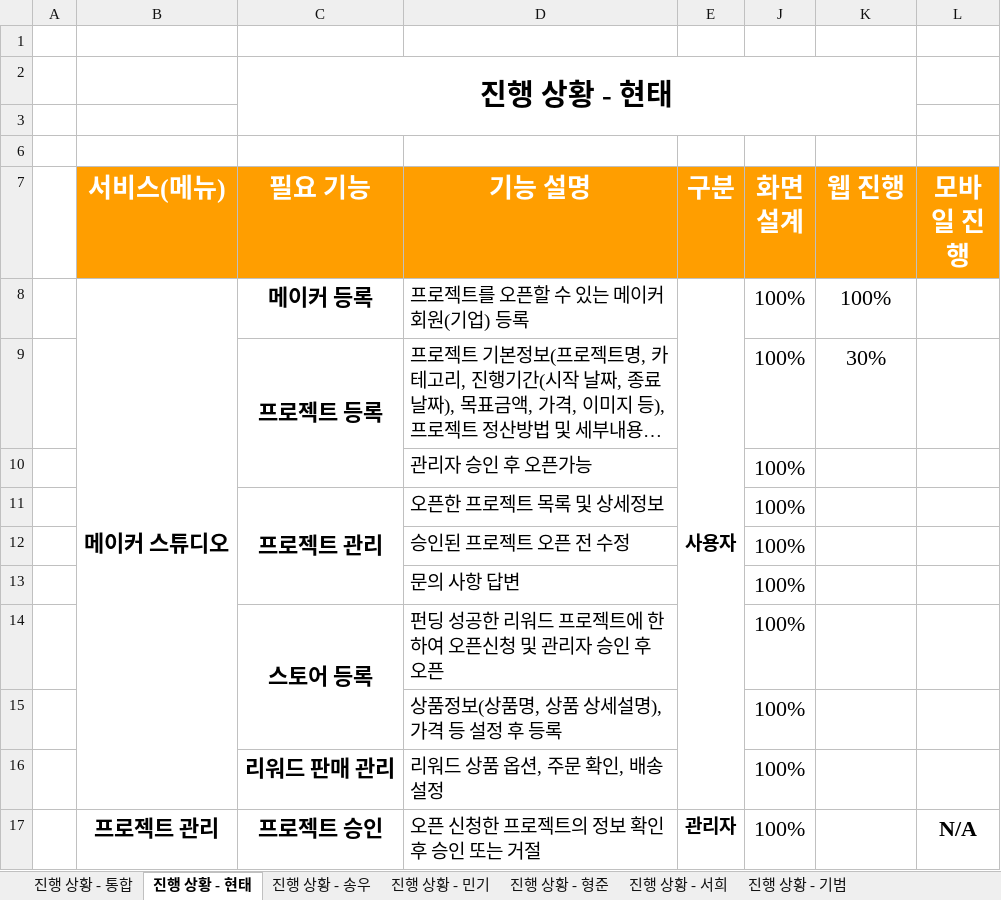
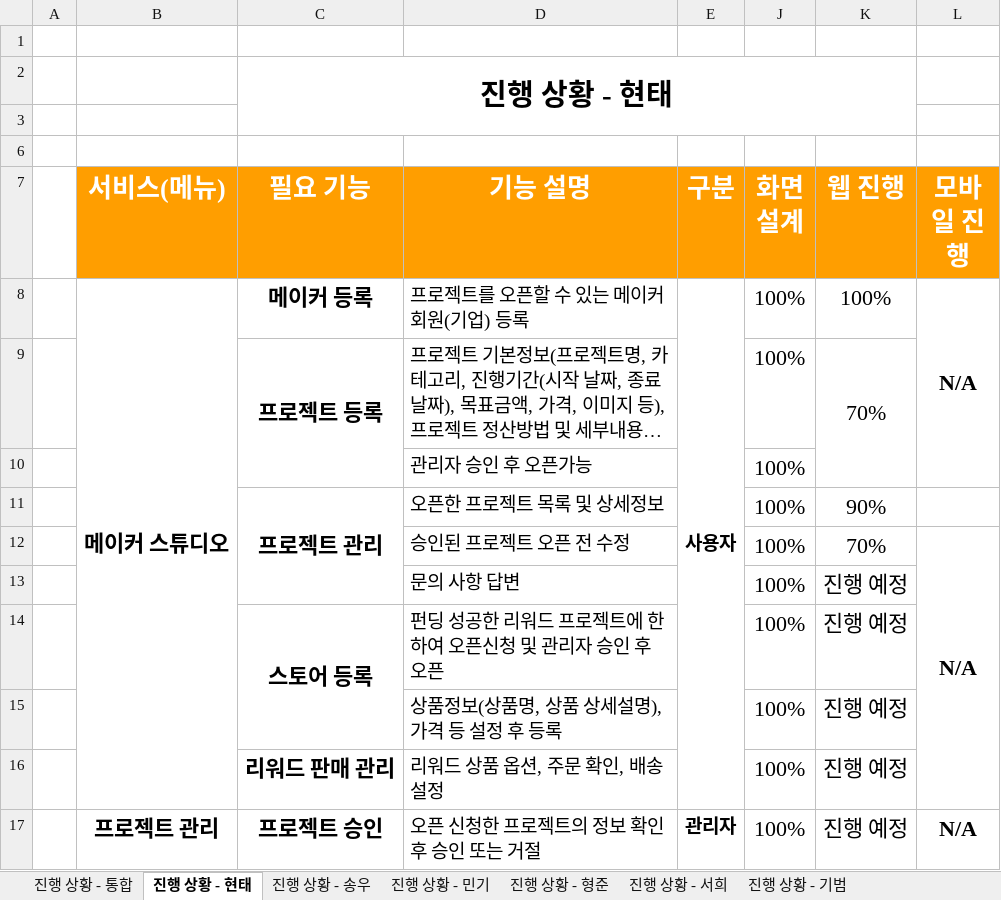
Before and after one commit to hhsw07/ezen-academy-projects, an Excel workbook: 4. 진행현황/project06 - 프로젝트 진행 현황.xlsx, sheet 진행 상황 - 현태, drawn as a sheet; long unchanged cells end in …; values as stored, in another font and other column widths than the file's, no borders; the diff names each change by its address in the sheet, - before the commit and + after, or states it on an @@ line.

```diff
--- a/4. 진행현황/project06 - 프로젝트 진행 현황.xlsx (sheet 진행 상황 - 현태)
+++ b/4. 진행현황/project06 - 프로젝트 진행 현황.xlsx (sheet 진행 상황 - 현태)
-L8 (모바일 진행): (empty)
+L8 (모바일 진행): N/A
+L8:L10 merged
-K9 (웹 진행): 30%
+K9 (웹 진행): 70%
+K9:K10 merged
-K11 (웹 진행): (empty)
+K11 (웹 진행): 90%
-K12 (웹 진행): (empty)
+K12 (웹 진행): 70%
-L12 (모바일 진행): (empty)
+L12 (모바일 진행): N/A
+L12:L16 merged
-K13:K17 (웹 진행): (empty)
+K13:K17 (웹 진행): 진행 예정
```
Also changed, not shown: sheet 진행 상황 - 통합, sheet 진행 상황 - 서희.
